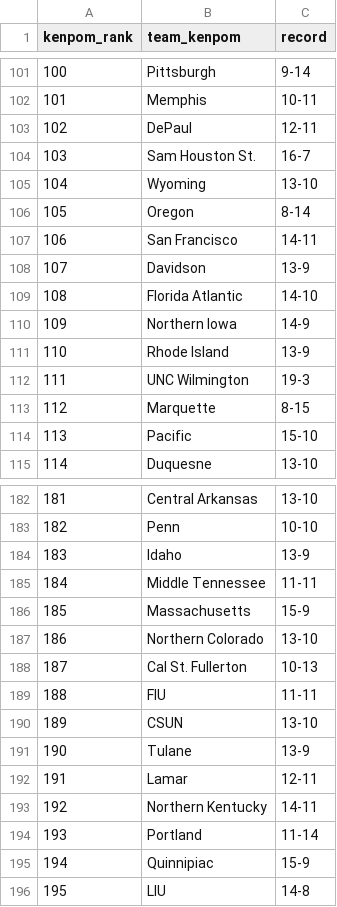
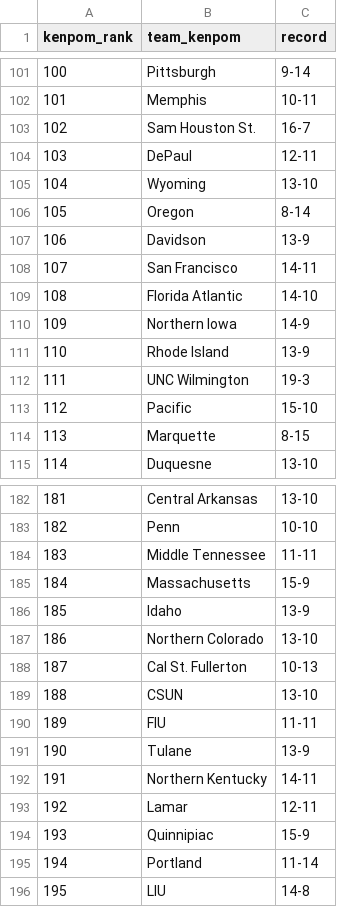
Before and after one commit to kylevogel/cbb-ratings-pipeline, a CSV file: data_raw/kenpom_rankings.csv, drawn as a sheet; only a part is shown, gaps mark what is left out; the diff covers the shown part only.

```diff
--- a/data_raw/kenpom_rankings.csv
+++ b/data_raw/kenpom_rankings.csv
@@ -102,8 +102,8 @@ kenpom_rank,team_kenpom,record
 101,Memphis,10-11
-102,DePaul,12-11
-103,Sam Houston St.,16-7
+102,Sam Houston St.,16-7
+103,DePaul,12-11
 104,Wyoming,13-10
 105,Oregon,8-14
-106,San Francisco,14-11
-107,Davidson,13-9
+106,Davidson,13-9
+107,San Francisco,14-11
 108,Florida Atlantic,14-10
@@ -112,4 +112,4 @@ kenpom_rank,team_kenpom,record
 111,UNC Wilmington,19-3
-112,Marquette,8-15
-113,Pacific,15-10
+112,Pacific,15-10
+113,Marquette,8-15
 114,Duquesne,13-10
@@ -183,14 +183,14 @@ kenpom_rank,team_kenpom,record
 182,Penn,10-10
-183,Idaho,13-9
-184,Middle Tennessee,11-11
-185,Massachusetts,15-9
+183,Middle Tennessee,11-11
+184,Massachusetts,15-9
+185,Idaho,13-9
 186,Northern Colorado,13-10
 187,Cal St. Fullerton,10-13
-188,FIU,11-11
-189,CSUN,13-10
+188,CSUN,13-10
+189,FIU,11-11
 190,Tulane,13-9
-191,Lamar,12-11
-192,Northern Kentucky,14-11
-193,Portland,11-14
-194,Quinnipiac,15-9
+191,Northern Kentucky,14-11
+192,Lamar,12-11
+193,Quinnipiac,15-9
+194,Portland,11-14
 195,LIU,14-8
```
Also changed, not shown: 163 edited cells elsewhere in this file, data_processed/site_rankings.csv, data_raw/sos_rankings.csv, 1 other file.
